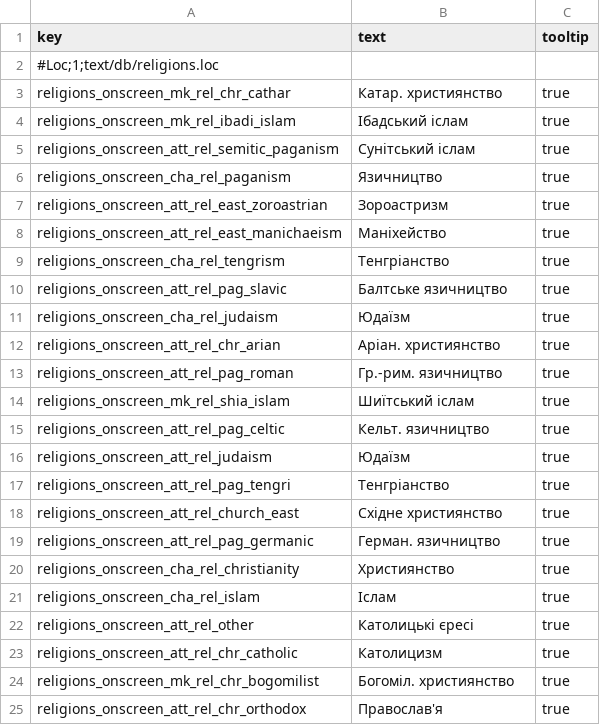
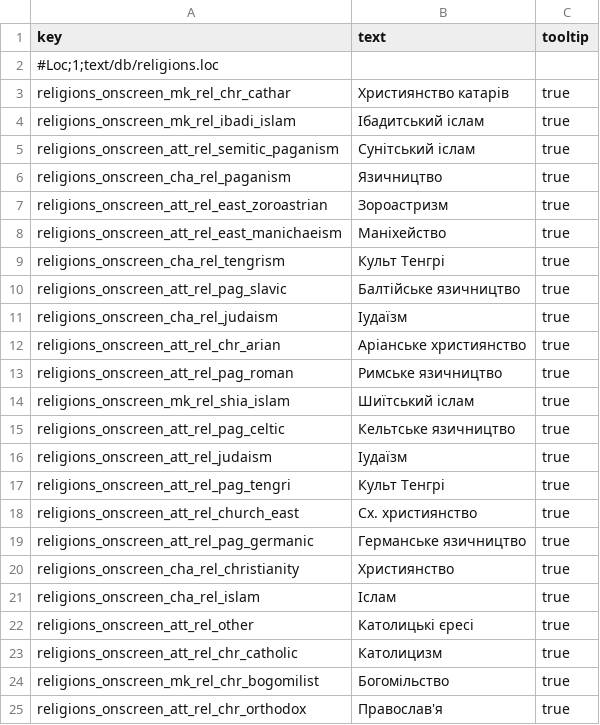
Before and after one commit to mshdevtech/mk1212ad_ukrainian_translation, a TSV file: text/db/religions.loc.tsv, drawn as a sheet.

```diff
--- a/text/db/religions.loc.tsv
+++ b/text/db/religions.loc.tsv
@@ -2,4 +2,4 @@ key	text	tooltip
 #Loc;1;text/db/religions.loc		
-religions_onscreen_mk_rel_chr_cathar	Катар. християнство	true
-religions_onscreen_mk_rel_ibadi_islam	Ібадський іслам	true
+religions_onscreen_mk_rel_chr_cathar	Християнство катарів	true
+religions_onscreen_mk_rel_ibadi_islam	Ібадитський іслам	true
 religions_onscreen_att_rel_semitic_paganism	Сунітський іслам	true
@@ -8,13 +8,13 @@ religions_onscreen_att_rel_east_zoroastrian	Зороастризм	true
 religions_onscreen_att_rel_east_manichaeism	Маніхейство	true
-religions_onscreen_cha_rel_tengrism	Тенгріанство	true
-religions_onscreen_att_rel_pag_slavic	Балтське язичництво	true
-religions_onscreen_cha_rel_judaism	Юдаїзм	true
-religions_onscreen_att_rel_chr_arian	Аріан. християнство	true
-religions_onscreen_att_rel_pag_roman	Гр.-рим. язичництво	true
+religions_onscreen_cha_rel_tengrism	Культ Тенгрі	true
+religions_onscreen_att_rel_pag_slavic	Балтійське язичництво	true
+religions_onscreen_cha_rel_judaism	Іудаїзм	true
+religions_onscreen_att_rel_chr_arian	Аріанське християнство	true
+religions_onscreen_att_rel_pag_roman	Римське язичництво	true
 religions_onscreen_mk_rel_shia_islam	Шиїтський іслам	true
-religions_onscreen_att_rel_pag_celtic	Кельт. язичництво	true
-religions_onscreen_att_rel_judaism	Юдаїзм	true
-religions_onscreen_att_rel_pag_tengri	Тенгріанство	true
-religions_onscreen_att_rel_church_east	Східне християнство	true
-religions_onscreen_att_rel_pag_germanic	Герман. язичництво	true
+religions_onscreen_att_rel_pag_celtic	Кельтське язичництво	true
+religions_onscreen_att_rel_judaism	Іудаїзм	true
+religions_onscreen_att_rel_pag_tengri	Культ Тенгрі	true
+religions_onscreen_att_rel_church_east	Сх. християнство	true
+religions_onscreen_att_rel_pag_germanic	Германське язичництво	true
 religions_onscreen_cha_rel_christianity	Християнство	true
@@ -23,3 +23,3 @@ religions_onscreen_att_rel_other	Католицькі єресі	true
 religions_onscreen_att_rel_chr_catholic	Католицизм	true
-religions_onscreen_mk_rel_chr_bogomilist	Богоміл. християнство	true
+religions_onscreen_mk_rel_chr_bogomilist	Богомільство	true
 religions_onscreen_att_rel_chr_orthodox	Православ'я	true
```
Also changed, not shown: text/db/provincial_initiative_records.loc.tsv, text/db/regions.loc.tsv, 3 other files.
